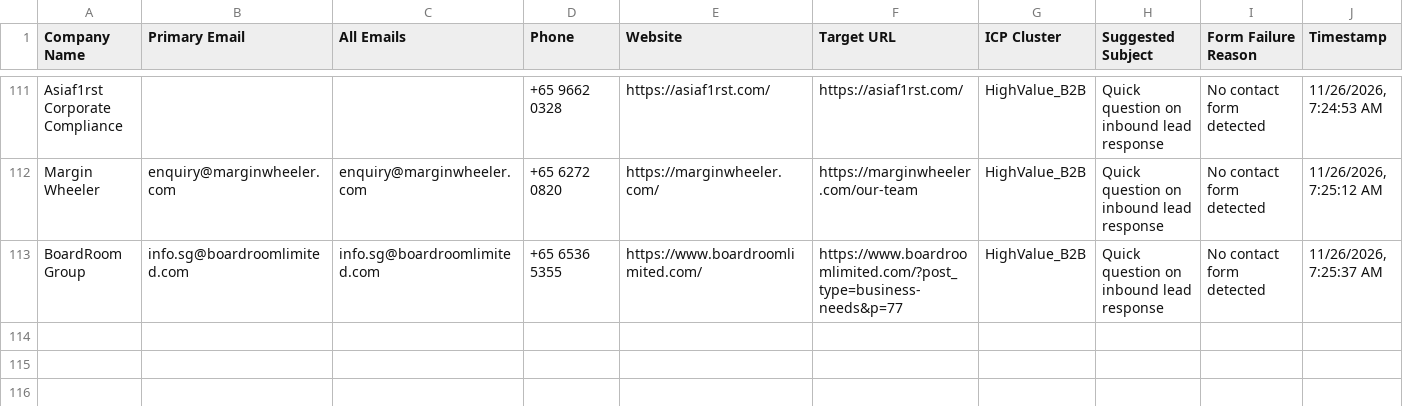
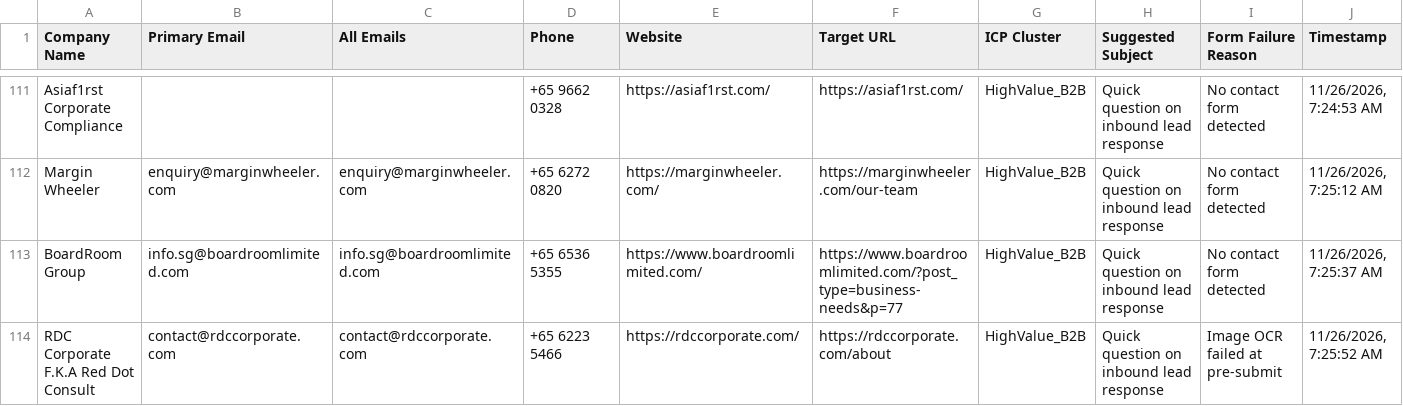
Before and after one commit to AhtehshamSanandwala/outreach-automation, a CSV file: form_results/cold_email_highvalue_b2b_leads.csv, drawn as a sheet; only a part is shown, gaps mark what is left out.

```diff
--- a/form_results/cold_email_highvalue_b2b_leads.csv
+++ b/form_results/cold_email_highvalue_b2b_leads.csv
@@ -113 +113,2 @@ Margin Wheeler,enquiry@marginwheeler.com,enquiry@marginwheeler.com,+65 6272 0820
 BoardRoom Group,info.sg@boardroomlimited.com,info.sg@boardroomlimited.com,+65 6536 5355,https://www.boardroomlimited.com/,https://www.boardroomlimited.com/?post_type=business-needs&p=77,HighValue_B2B,Quick question on inbound lead response,No contact form detected,"11/26/2026, 7:25:37 AM"
+RDC Corporate F.K.A Red Dot Consult,contact@rdccorporate.com,contact@rdccorporate.com,+65 6223 5466,https://rdccorporate.com/,https://rdccorporate.com/about,HighValue_B2B,Quick question on inbound lead response,Image OCR failed at pre-submit,"11/26/2026, 7:25:52 AM"
```
Also changed, not shown: form_results/captcha_blocked.csv, form_results/cold_email_outbound_queue.csv, 6 other files.
